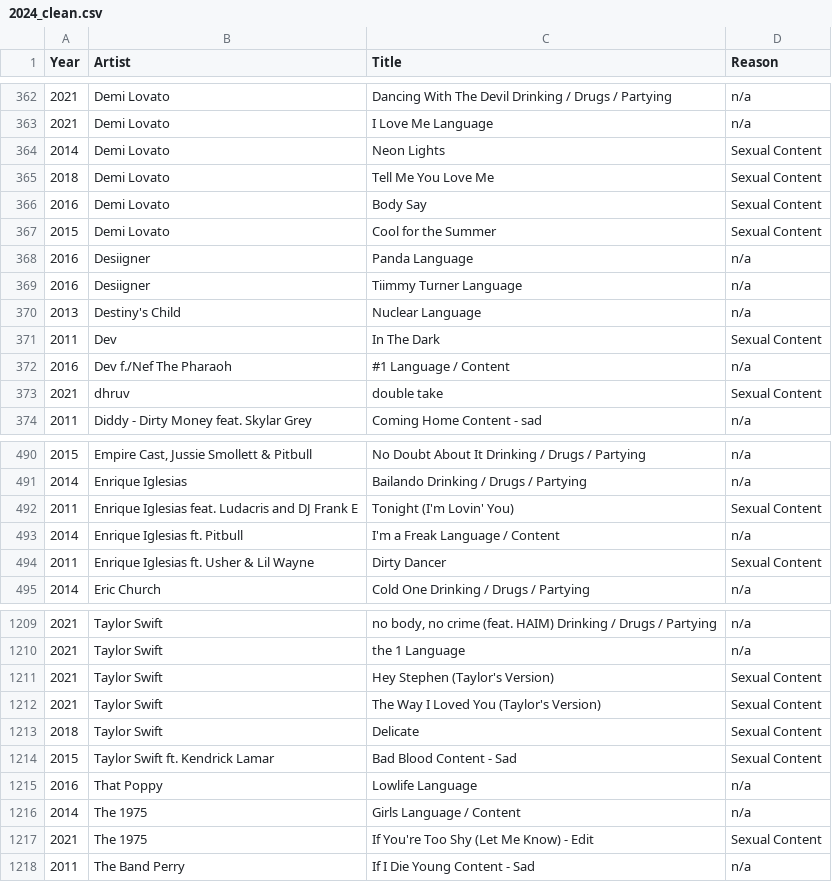
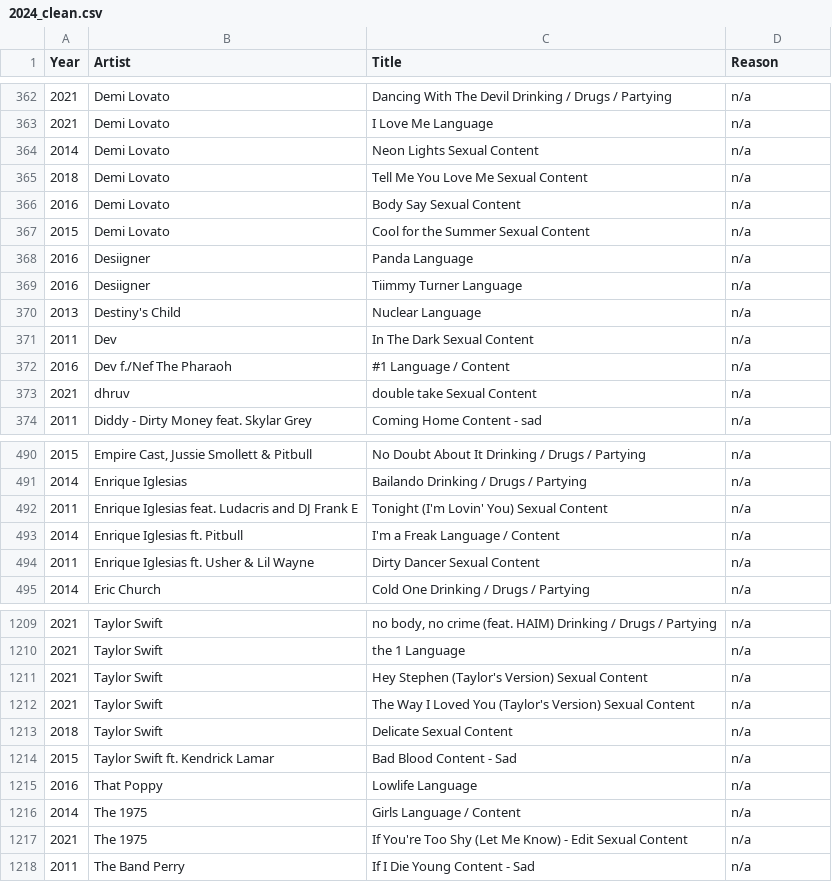
Before and after one commit to ConnnorM/FRC_Banned_Songs, a CSV file: Data/2024/2024_clean.csv, drawn as a sheet; only a part is shown, gaps mark what is left out; the diff covers the shown part only; the diff names each change by its address in the sheet, - before the commit and + after, or states it on an @@ line.

```diff
--- a/Data/2024/2024_clean.csv
+++ b/Data/2024/2024_clean.csv
-C364 (Title): Neon Lights
+C364 (Title): Neon Lights Sexual Content
-D364:D367 (Reason): Sexual Content
+D364:D367 (Reason): n/a
-C365 (Title): Tell Me You Love Me
+C365 (Title): Tell Me You Love Me Sexual Content
-C366 (Title): Body Say
+C366 (Title): Body Say Sexual Content
-C367 (Title): Cool for the Summer
+C367 (Title): Cool for the Summer Sexual Content
-C371 (Title): In The Dark
+C371 (Title): In The Dark Sexual Content
-D371 (Reason): Sexual Content
+D371 (Reason): n/a
-C373 (Title): double take
+C373 (Title): double take Sexual Content
-D373 (Reason): Sexual Content
+D373 (Reason): n/a
-C492 (Title): Tonight (I'm Lovin' You)
+C492 (Title): Tonight (I'm Lovin' You) Sexual Content
-D492 (Reason): Sexual Content
+D492 (Reason): n/a
-C494 (Title): Dirty Dancer
+C494 (Title): Dirty Dancer Sexual Content
-D494 (Reason): Sexual Content
+D494 (Reason): n/a
-C1211 (Title): Hey Stephen (Taylor's Version)
+C1211 (Title): Hey Stephen (Taylor's Version) Sexual Content
-D1211:D1214 (Reason): Sexual Content
+D1211:D1214 (Reason): n/a
-C1212 (Title): …(Taylor's Version)
+C1212 (Title): …(Taylor's Version) Sexual Content
-C1213 (Title): Delicate
+C1213 (Title): Delicate Sexual Content
-C1217 (Title): …- Edit
+C1217 (Title): …- Edit Sexual Content
-D1217 (Reason): Sexual Content
+D1217 (Reason): n/a
```
Also changed, not shown: 31 edited cells elsewhere in this file, 2 other files.
